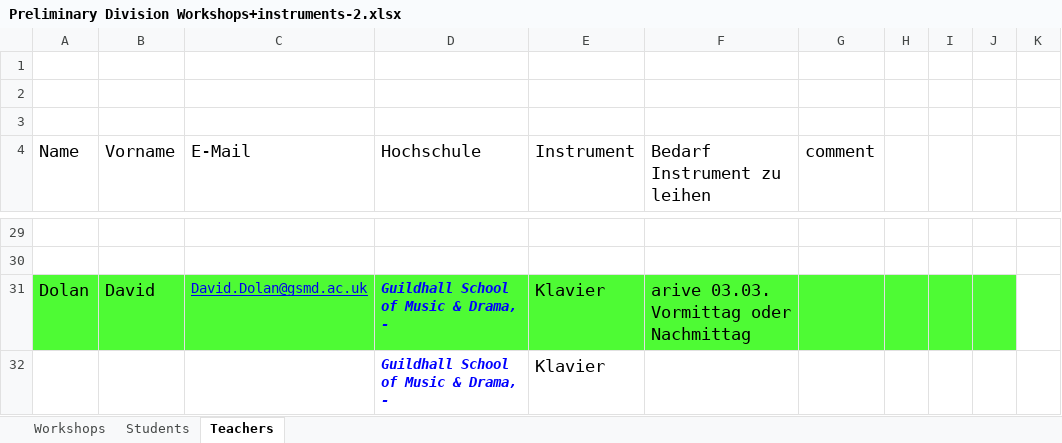
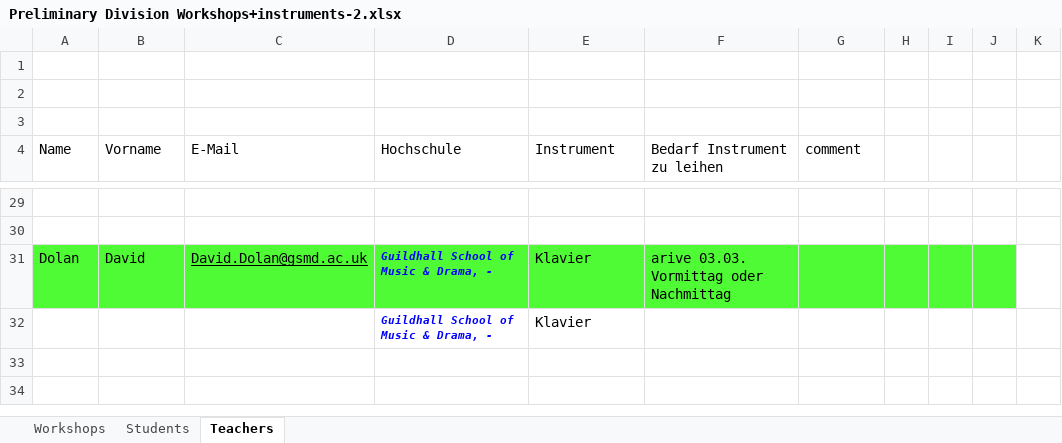
Before and after one commit to SACMT/METRIC, an Excel workbook: Preliminary Division Workshops+instruments-2.xlsx, sheet Teachers, drawn as a sheet; only a part is shown, gaps mark what is left out; values as stored, in another font and other column widths than the file's, no borders; the diff covers the shown part only; the diff names each change by its address in the sheet, - before the commit and + after, or states it on an @@ line.

```diff
--- a/Preliminary Division Workshops+instruments-2.xlsx (sheet Teachers)
+++ b/Preliminary Division Workshops+instruments-2.xlsx (sheet Teachers)
@@ A4:G4 text size: smaller @@
@@ A31:B31 text size: smaller @@
-C31 text colour: #0000EE
+C31 text colour: black
@@ D31:F31 text size: smaller @@
@@ D32:E32 text size: smaller @@
```
Also changed, not shown: cell formats elsewhere in this sheet, sheet Students, sheet Workshops, 17 other files.
